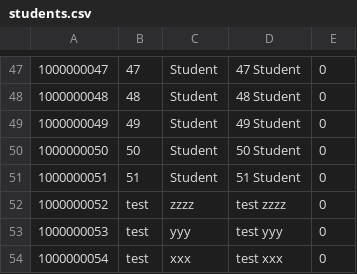
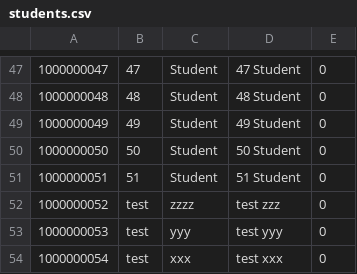
Before and after one commit to Dackerss/Web-2, a CSV file: Web/Project/students.csv, drawn as a sheet; only a part is shown, gaps mark what is left out.

```diff
--- a/Web/Project/students.csv
+++ b/Web/Project/students.csv
@@ -51,3 +51,3 @@
 1000000051,51,Student,51 Student,0
-1000000052,test,zzzz,test zzzz,0
+1000000052,test,zzzz,test zzz,0
 1000000053,test,yyy,test yyy,0
```
Also changed, not shown: Web/Project/completion.csv, 4 other files.
